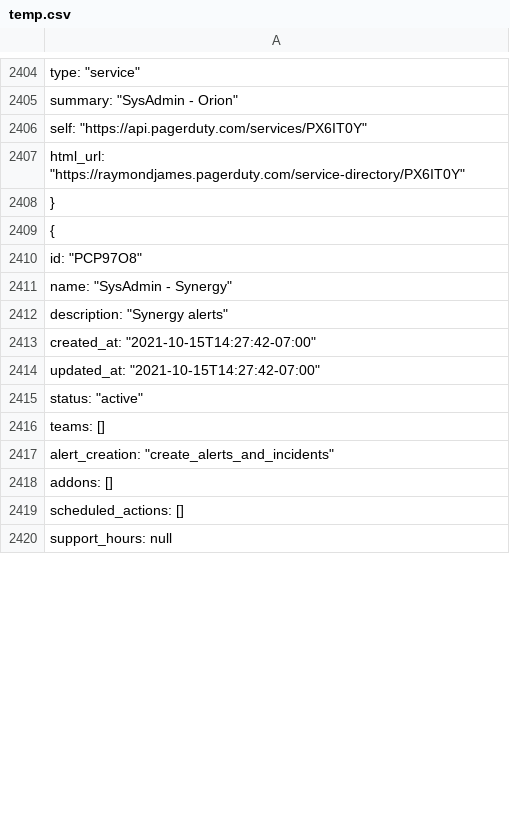
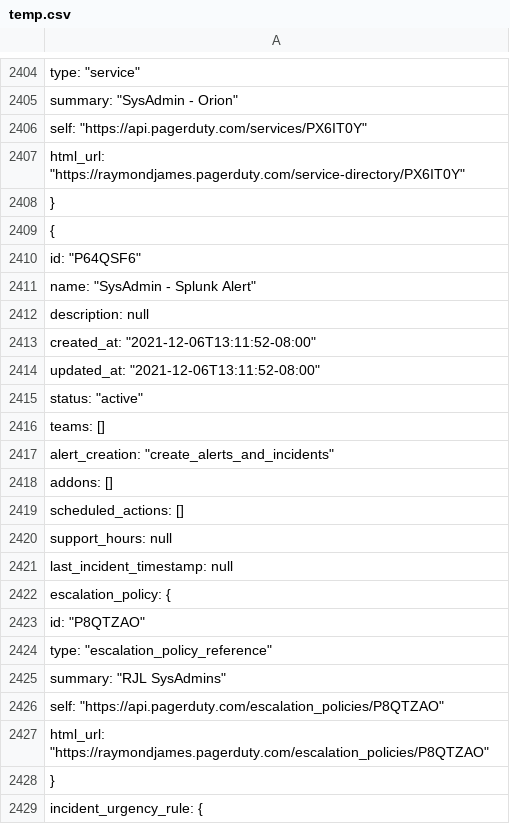
Before and after one commit to richlamdev/pagerduty_client, a CSV file: temp.csv, drawn as a sheet; only a part is shown, gaps mark what is left out; the shorter side is filled out with more unchanged rows; the diff covers the shown part only.

```diff
--- a/temp.csv
+++ b/temp.csv
@@ -2409 +2409,21 @@
     {
+        "id": "P64QSF6",
+        "name": "SysAdmin - Splunk Alert",
+        "description": null,
+        "created_at": "2021-12-06T13:11:52-08:00",
+        "updated_at": "2021-12-06T13:11:52-08:00",
+        "status": "active",
+        "teams": [],
+        "alert_creation": "create_alerts_and_incidents",
+        "addons": [],
+        "scheduled_actions": [],
+        "support_hours": null,
+        "last_incident_timestamp": null,
+        "escalation_policy": {
+            "id": "P8QTZAO",
+            "type": "escalation_policy_reference",
+            "summary": "RJL SysAdmins",
+            "self": "https://api.pagerduty.com/escalation_policies/P8QTZAO",
+            "html_url": "https://raymondjames.pagerduty.com/escalation_policies/P8QTZAO"
+        },
+        "incident_urgency_rule": {
```
Also changed, not shown: 22 added rows, 2 removed rows, 3 moved rows and 13 edited cells elsewhere in this file, 6 other files.
